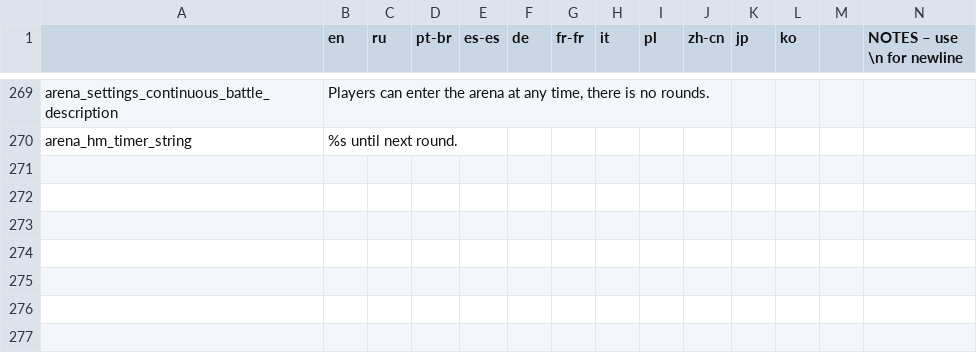
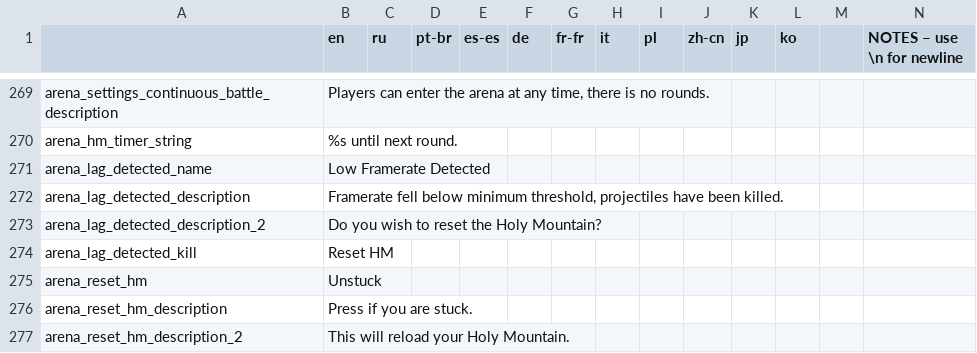
Before and after one commit to EvaisaDev/noita-arena, a CSV file: evaisa.arena/translations.csv, drawn as a sheet; only a part is shown, gaps mark what is left out; rows hold the shown columns only; the diff names each change by its address in the sheet, - before the commit and + after, or states it on an @@ line.

```diff
--- a/evaisa.arena/translations.csv
+++ b/evaisa.arena/translations.csv
+row 271: arena_lag_detected_name | Low Framerate Detected
+row 272: arena_lag_detected_description | Framerate fell below minimum threshold, projectiles have been killed.
+row 273: arena_lag_detected_description_2 | Do you wish to reset the Holy Mountain?
+row 274: arena_lag_detected_kill | Reset HM
+row 275: arena_reset_hm | Unstuck
+row 276: arena_reset_hm_description | Press if you are stuck.
+row 277: arena_reset_hm_description_2 | This will reload your Holy Mountain.
```
Also changed, not shown: 11 other files.
